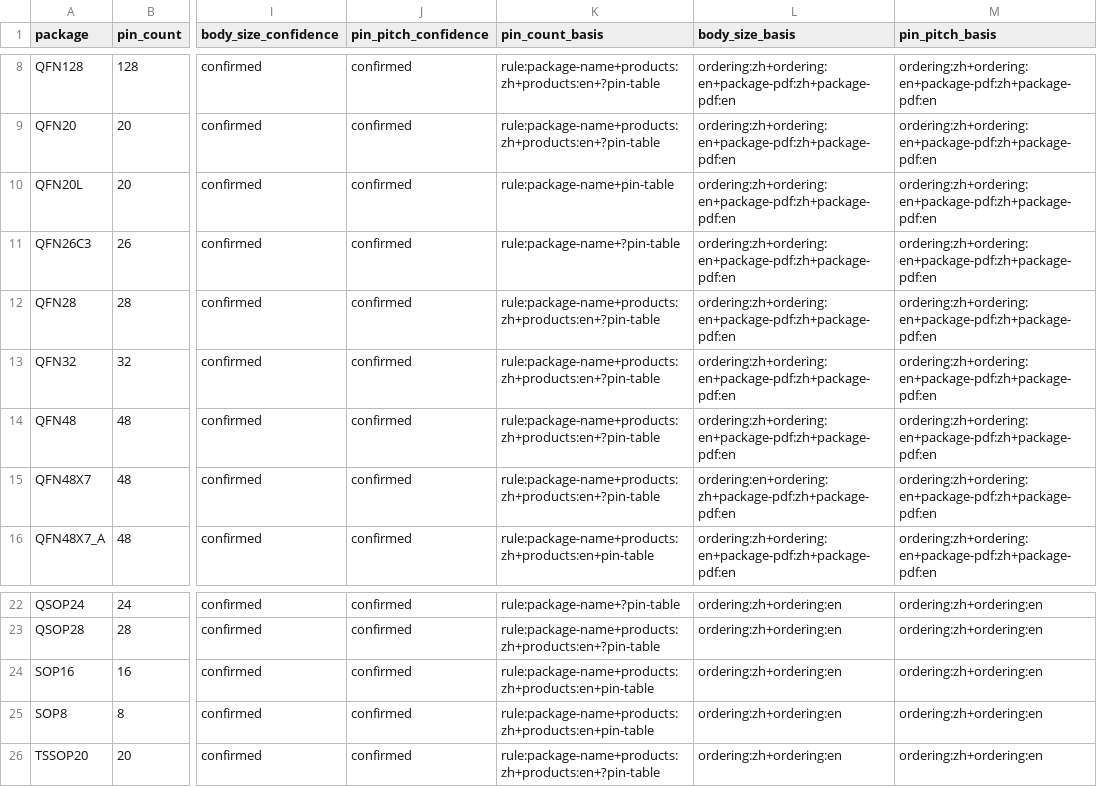
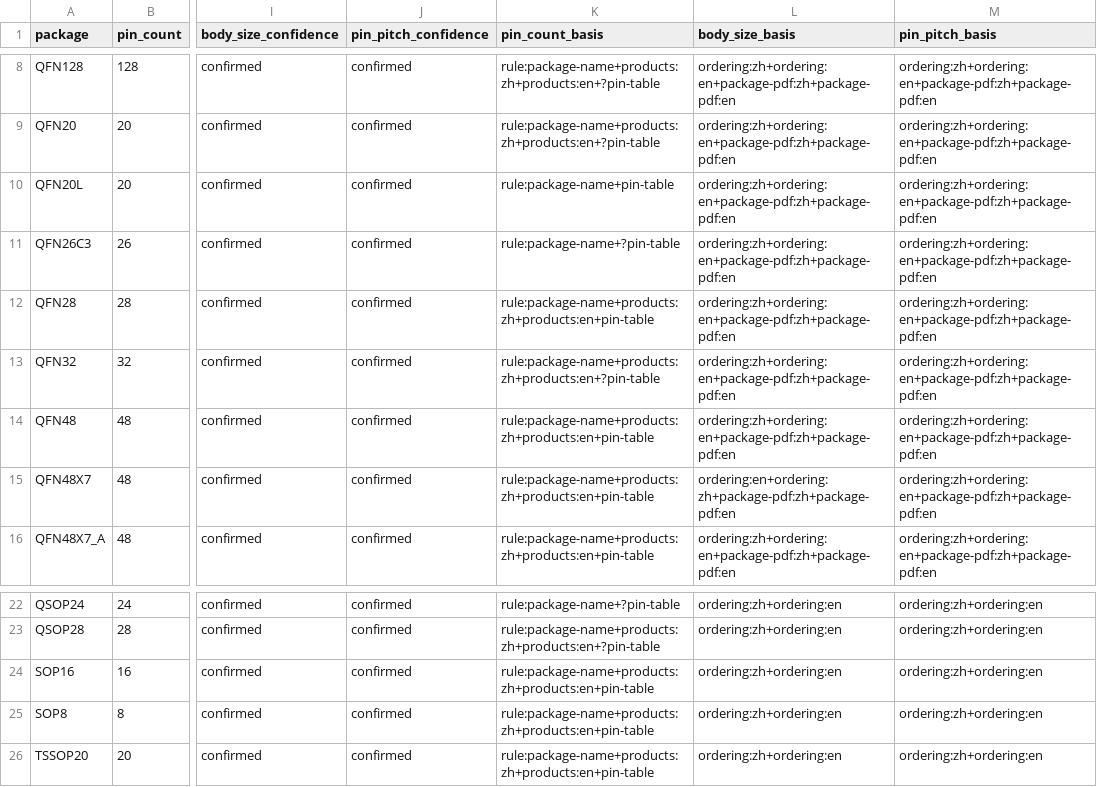
Before and after one commit to ch32-riscv-ug/ch32-device-data, a CSV file: tables/packages.csv, drawn as a sheet; only a part is shown, gaps mark what is left out; the diff names each change by its address in the sheet, - before the commit and + after, or states it on an @@ line.

```diff
--- a/tables/packages.csv
+++ b/tables/packages.csv
-K12 (pin_count_basis): rule:package-name+products:zh+products:en+?pin-table
+K12 (pin_count_basis): rule:package-name+products:zh+products:en+pin-table
-K14:K15 (pin_count_basis): rule:package-name+products:zh+products:en+?pin-table
+K14:K15 (pin_count_basis): rule:package-name+products:zh+products:en+pin-table
-K26 (pin_count_basis): rule:package-name+products:zh+products:en+?pin-table
+K26 (pin_count_basis): rule:package-name+products:zh+products:en+pin-table
```
Also changed, not shown: tables/products.csv, tables/remap_fields.csv, 50 other files.
